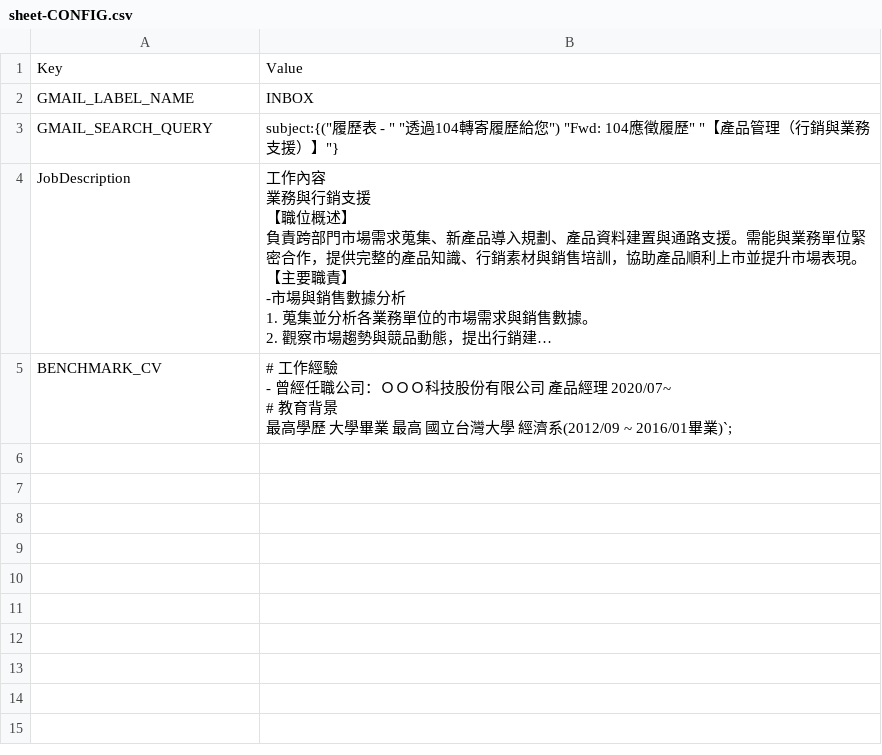
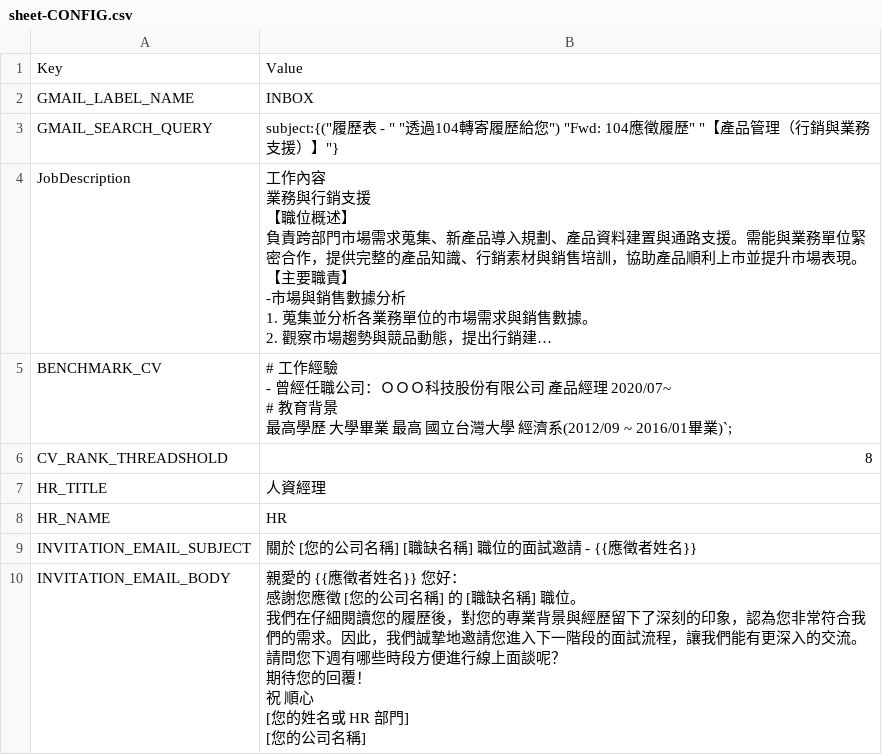
Before and after one commit to FLHCore/gas104CVReviewAgent, a CSV file: sheet-CONFIG.csv, drawn as a sheet; long unchanged cells end in ….

Commit message:
Refactor: Move email templates from PROMPTS to CONFIG

```diff
--- a/sheet-CONFIG.csv
+++ b/sheet-CONFIG.csv
@@ -41 +41,20 @@ BENCHMARK_CV,"# 工作經驗
 最高學歷 大學畢業 最高 國立台灣大學 經濟系(2012/09 ~ 2016/01畢業)`;"
+CV_RANK_THREADSHOLD,8
+HR_TITLE,人資經理
+HR_NAME,HR
+INVITATION_EMAIL_SUBJECT,"關於 [您的公司名稱] [職缺名稱] 職位的面試邀請 - {{應徵者姓名}}"
+INVITATION_EMAIL_BODY,"親愛的 {{應徵者姓名}} 您好：
+
+感謝您應徵 [您的公司名稱] 的 [職缺名稱] 職位。
+
+我們在仔細閱讀您的履歷後，對您的專業背景與經歷留下了深刻的印象，認為您非常符合我們的需求。因此，我們誠摯地邀請您進入下一階段的面試流程，讓我們能有更深入的交流。
+
+請問您下週有哪些時段方便進行線上面談呢？
+
+期待您的回覆！
+
+祝 順心
+
+[您的姓名或 HR 部門]
+[您的公司名稱]
+"
```
Also changed, not shown: sheet-PROMPTS.csv, 1 other file.
